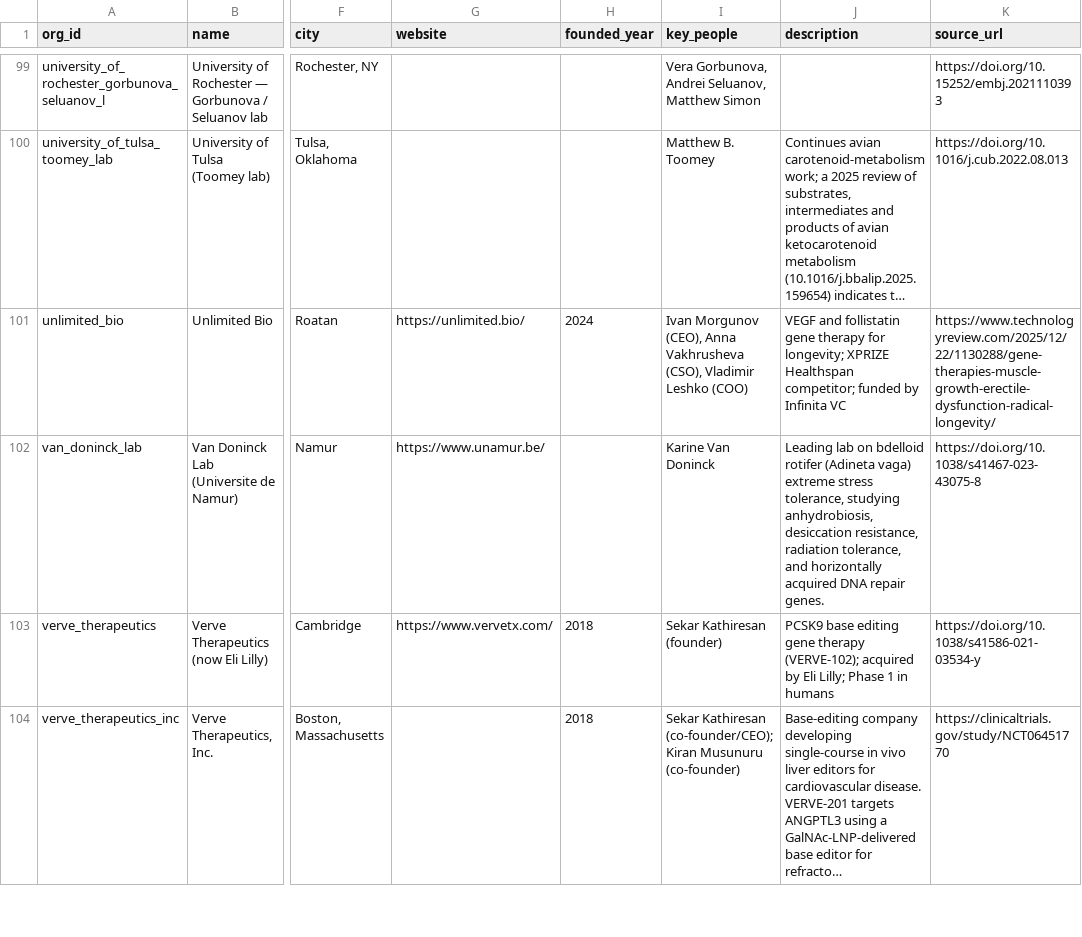
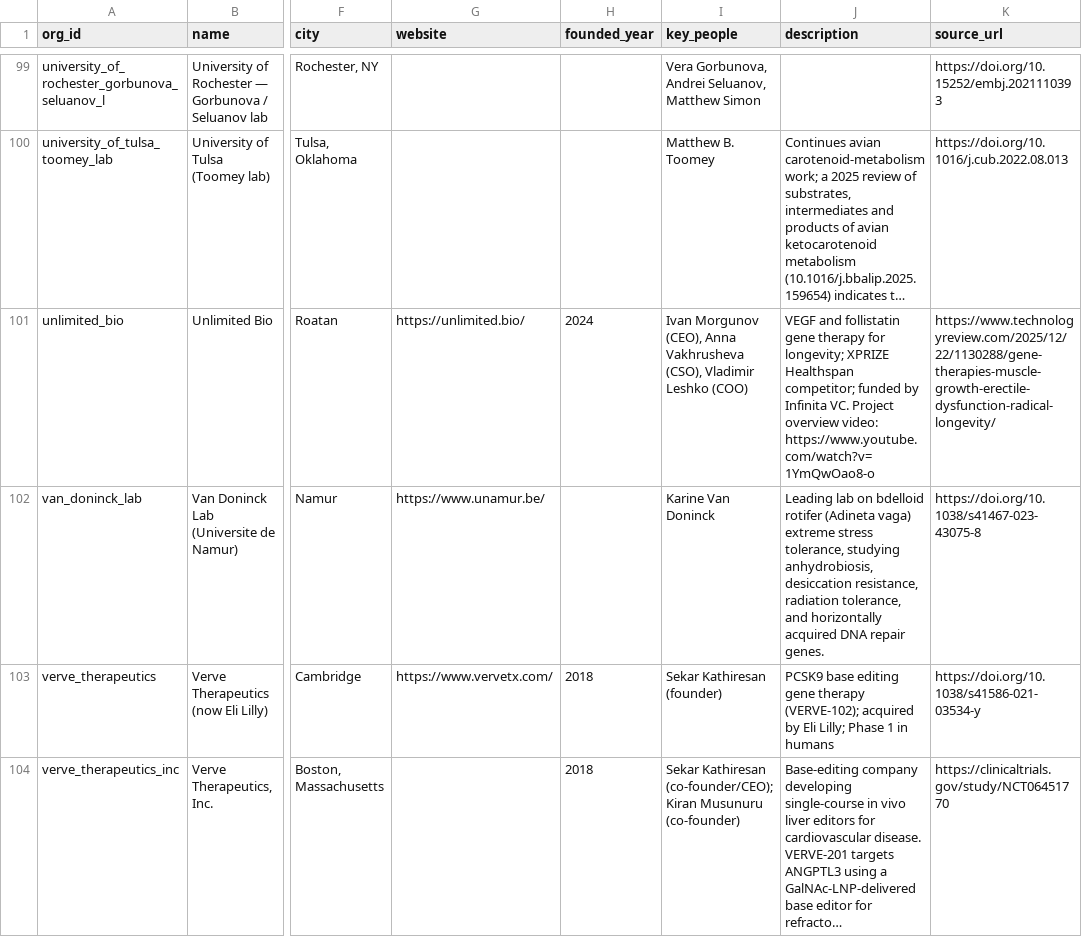
Before and after one commit to longevity-genie/materialized-enchancements, a CSV file: data/db_backup/organizations.csv, drawn as a sheet; only a part is shown, gaps mark what is left out; long unchanged cells end in …; the diff names each change by its address in the sheet, - before the commit and + after, or states it on an @@ line.

```diff
--- a/data/db_backup/organizations.csv
+++ b/data/db_backup/organizations.csv
-J101 (description): …by Infinita VC
+J101 (description): …by Infinita VC. Project overview video: https://www.youtube.com/watch?v=1YmQwOao8-o
```
Also changed, not shown: 13 other files.
